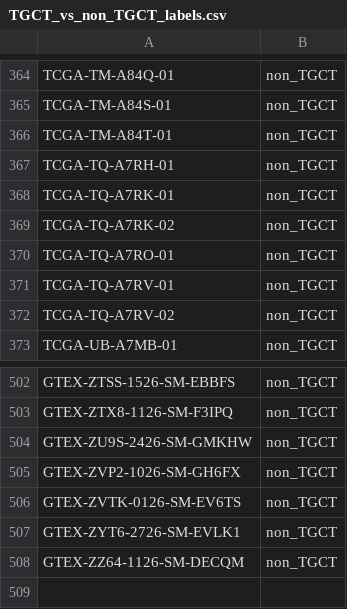
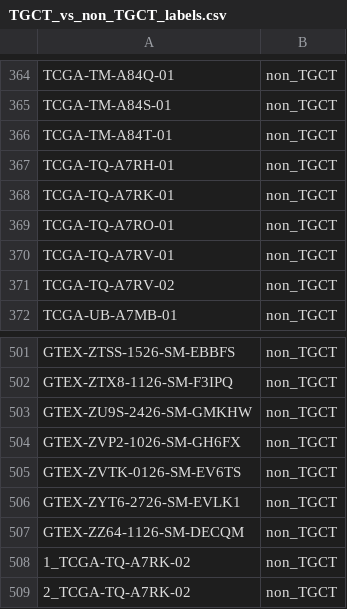
Before and after one commit to Ignas12345/masters_project_data_and_notebooks, a CSV file: Data/sample_annotations/TGCT_vs_non_TGCT_labels.csv, drawn as a sheet; only a part is shown, gaps mark what is left out; removed rows and columns are numbered as before the commit, all else as after; the diff names each change by its address in the sheet, - before the commit and + after, or states it on an @@ line.

Commit message:
updated TGCT_vs_non_TGCT notebook to remove duplicate indices in one sample

```diff
--- a/Data/sample_annotations/TGCT_vs_non_TGCT_labels.csv
+++ b/Data/sample_annotations/TGCT_vs_non_TGCT_labels.csv
-row 369: TCGA-TQ-A7RK-02 | non_TGCT
+row 508: 1_TCGA-TQ-A7RK-02 | non_TGCT
+row 509: 2_TCGA-TQ-A7RK-02 | non_TGCT
```
Also changed, not shown: 2 other files.
